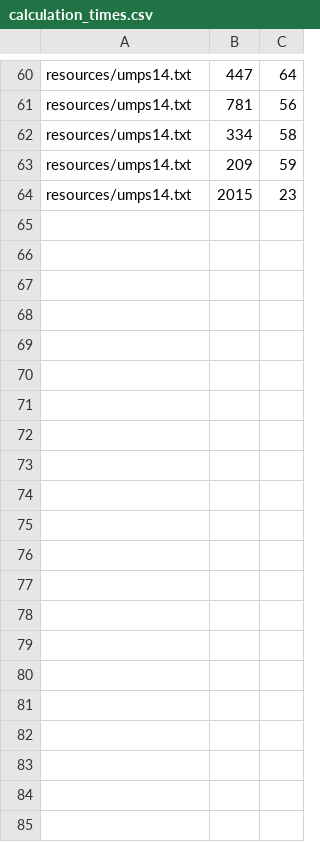
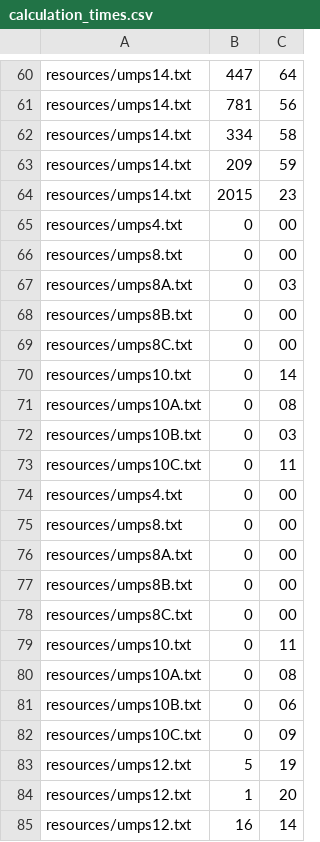
Before and after one commit to brechtvandesijpe/TUP_problem_remake, a CSV file: tup/calculation_times.csv, drawn as a sheet; only a part is shown, gaps mark what is left out; the diff names each change by its address in the sheet, - before the commit and + after, or states it on an @@ line.

```diff
--- a/tup/calculation_times.csv
+++ b/tup/calculation_times.csv
+row 65: resources/umps4.txt | 0 | 00
+row 66: resources/umps8.txt | 0 | 00
+row 67: resources/umps8A.txt | 0 | 03
+row 68: resources/umps8B.txt | 0 | 00
+row 69: resources/umps8C.txt | 0 | 00
+row 70: resources/umps10.txt | 0 | 14
+row 71: resources/umps10A.txt | 0 | 08
+row 72: resources/umps10B.txt | 0 | 03
+row 73: resources/umps10C.txt | 0 | 11
+row 74: resources/umps4.txt | 0 | 00
+row 75: resources/umps8.txt | 0 | 00
+row 76: resources/umps8A.txt | 0 | 00
+row 77: resources/umps8B.txt | 0 | 00
+row 78: resources/umps8C.txt | 0 | 00
+row 79: resources/umps10.txt | 0 | 11
+row 80: resources/umps10A.txt | 0 | 08
+row 81: resources/umps10B.txt | 0 | 06
+row 82: resources/umps10C.txt | 0 | 09
+row 83: resources/umps12.txt | 5 | 19
+row 84: resources/umps12.txt | 1 | 20
+row 85: resources/umps12.txt | 16 | 14
```
Also changed, not shown: tup/LBMatchDurations.csv, tup/hitratio.csv, 6 other files.
